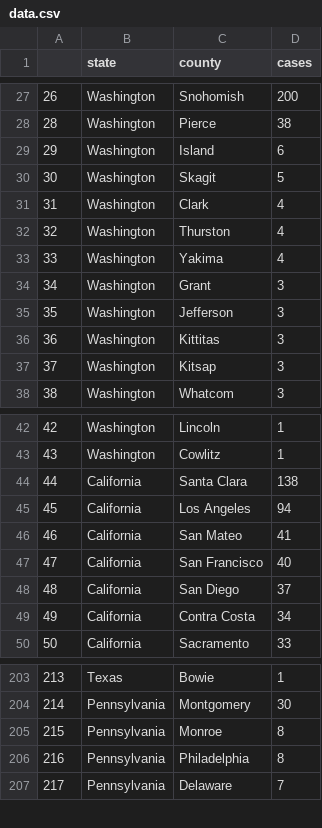
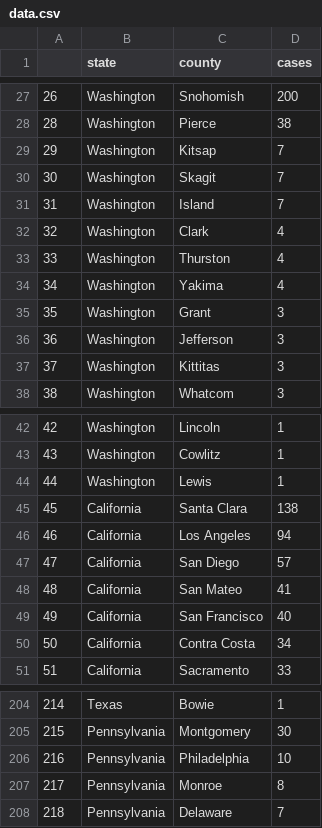
Before and after one commit to randel/COVID-19-US-county-map, a CSV file: data.csv, drawn as a sheet; only a part is shown, gaps mark what is left out; removed rows and columns are numbered as before the commit, all else as after; the diff names each change by its address in the sheet, - before the commit and + after, or states it on an @@ line.

```diff
--- a/data.csv
+++ b/data.csv
-C29 (county): Island
+C29 (county): Kitsap
-D29 (cases): 6
+D29 (cases): 7
-D30 (cases): 5
+D30 (cases): 7
+row 31: 31 | Washington | Island | 7
@@ column A renumbered from row 32 down @@
-row 37: 37 | Washington | Kitsap | 3
+row 44: 44 | Washington | Lewis | 1
+row 47: 47 | California | San Diego | 57
-row 48: 48 | California | San Diego | 37
+row 206: 216 | Pennsylvania | Philadelphia | 10
-row 206: 216 | Pennsylvania | Philadelphia | 8
```
Also changed, not shown: 1 other file.
